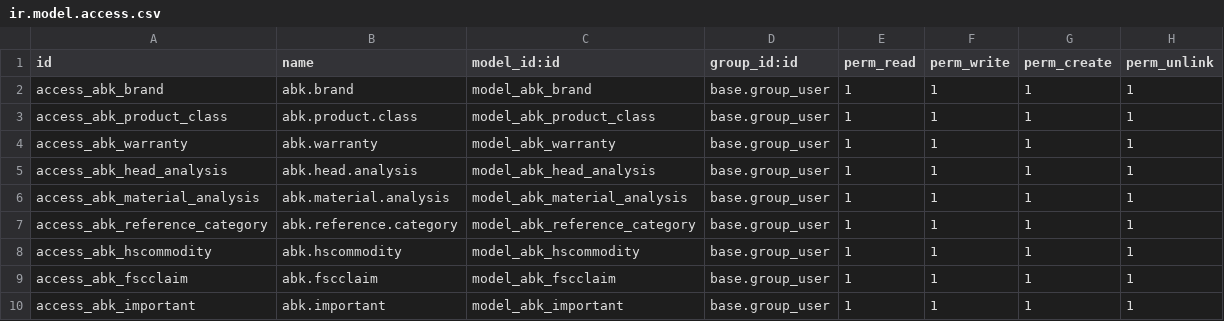
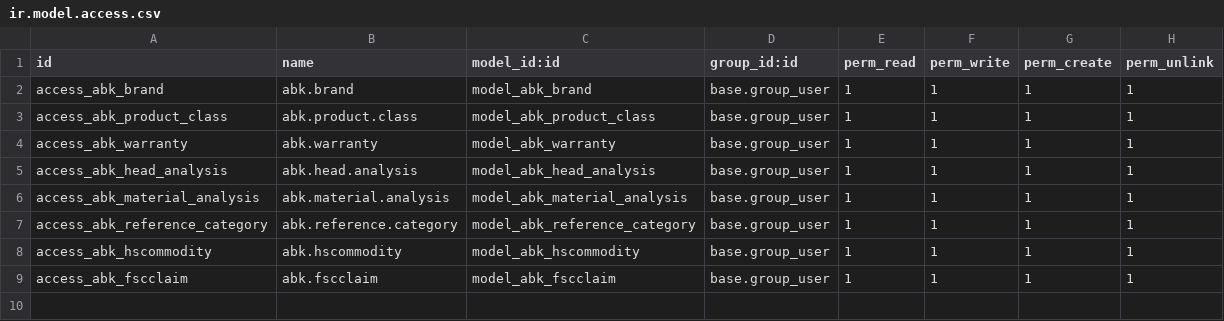
Before and after one commit to alexlkc28/charmingdev-july, a CSV file: abk_order_custom/security/ir.model.access.csv, drawn as a sheet; the diff names each change by its address in the sheet, - before the commit and + after, or states it on an @@ line.

```diff
--- a/abk_order_custom/security/ir.model.access.csv
+++ b/abk_order_custom/security/ir.model.access.csv
-row 10: access_abk_important | abk.important | model_abk_important | base.group_user | 1 | 1 | 1 | 1
```
Also changed, not shown: 5 other files.
